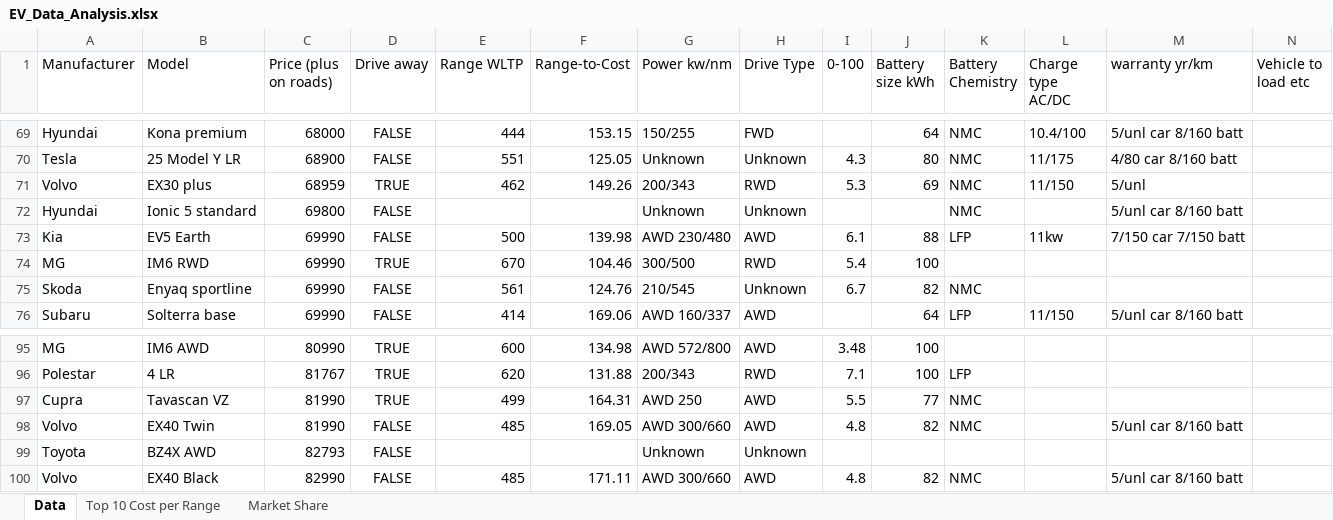
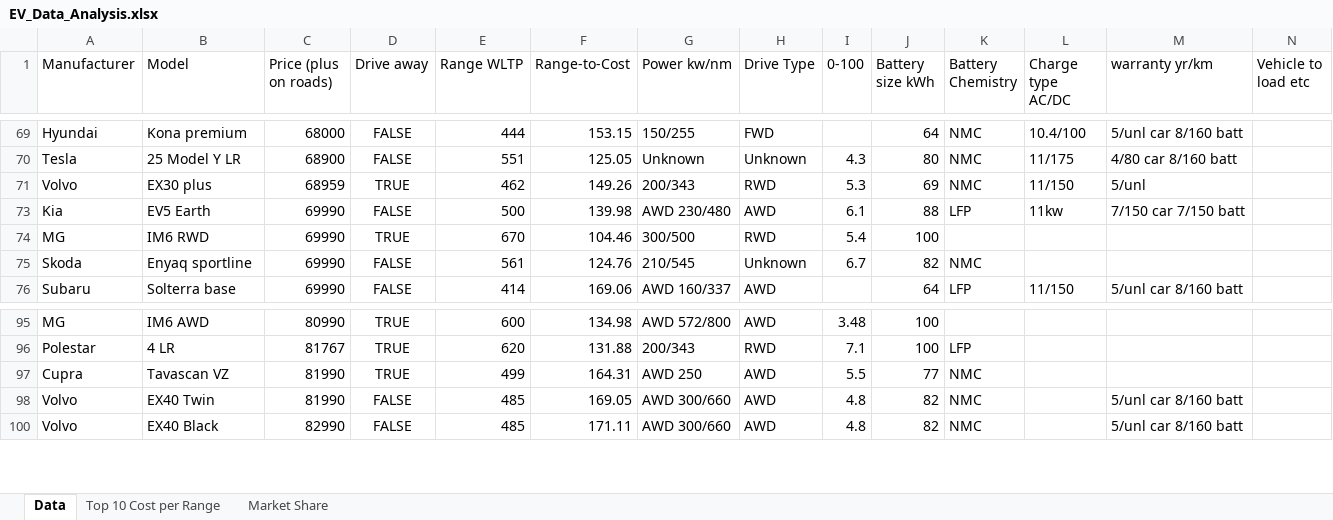
Before and after one commit to daryl-san/Australia-EV-Analysis, an Excel workbook: EV_Data_Analysis.xlsx, sheet Data, drawn as a sheet; only a part is shown, gaps mark what is left out; values as stored, in another font and other column widths than the file's, no borders; table styles not drawn; rows hold the shown columns only; the diff covers the shown part only; the diff names each change by its address in the sheet, - before the commit and + after, or states it on an @@ line.

```diff
--- a/EV_Data_Analysis.xlsx (sheet Data)
+++ b/EV_Data_Analysis.xlsx (sheet Data)
@@ row 72 hidden: Hyundai | Ionic 5 standard | 69800 | FALSE |  |  | Unknown | Unknown |  |  | NMC |  | 5/unl car 8/160 batt @@
@@ row 99 hidden: Toyota | BZ4X AWD | 82793 | FALSE |  |  | Unknown | Unknown @@
```
Also changed, not shown: 19 hidden or unhidden rows elsewhere in this sheet, 1 other file.
